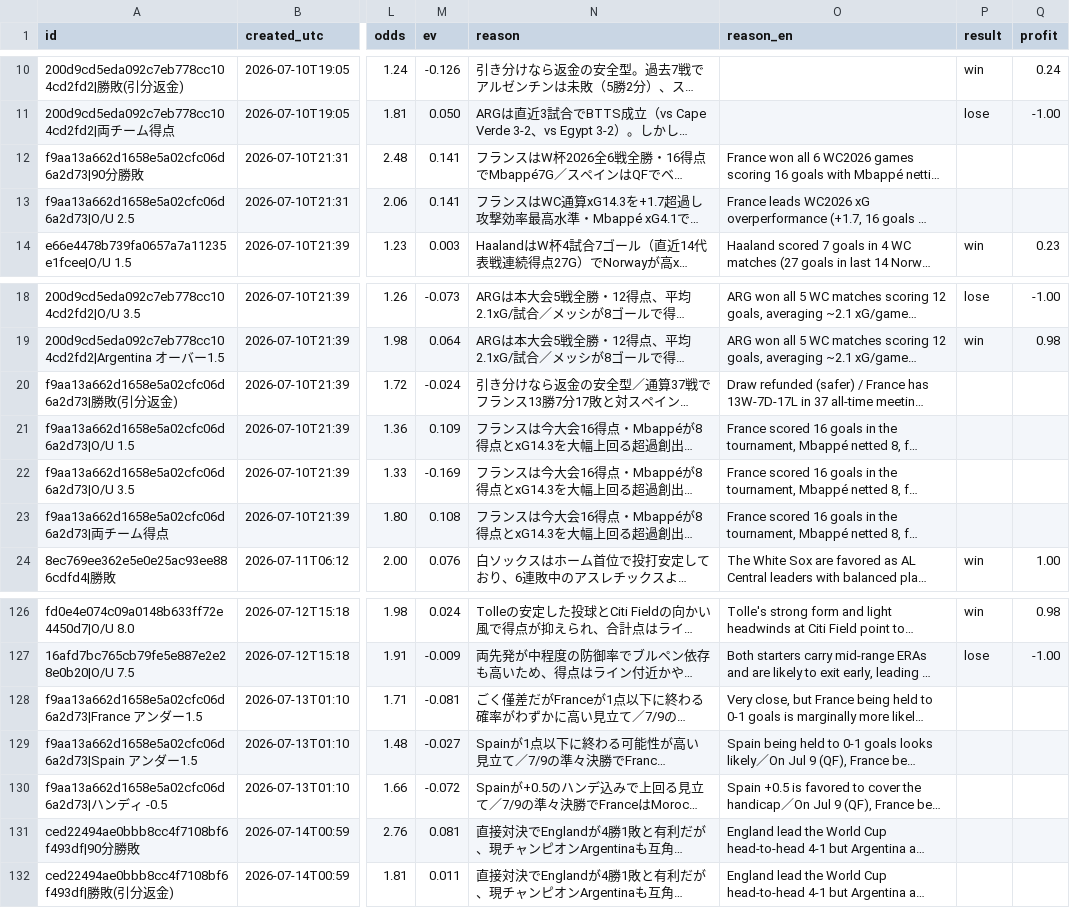
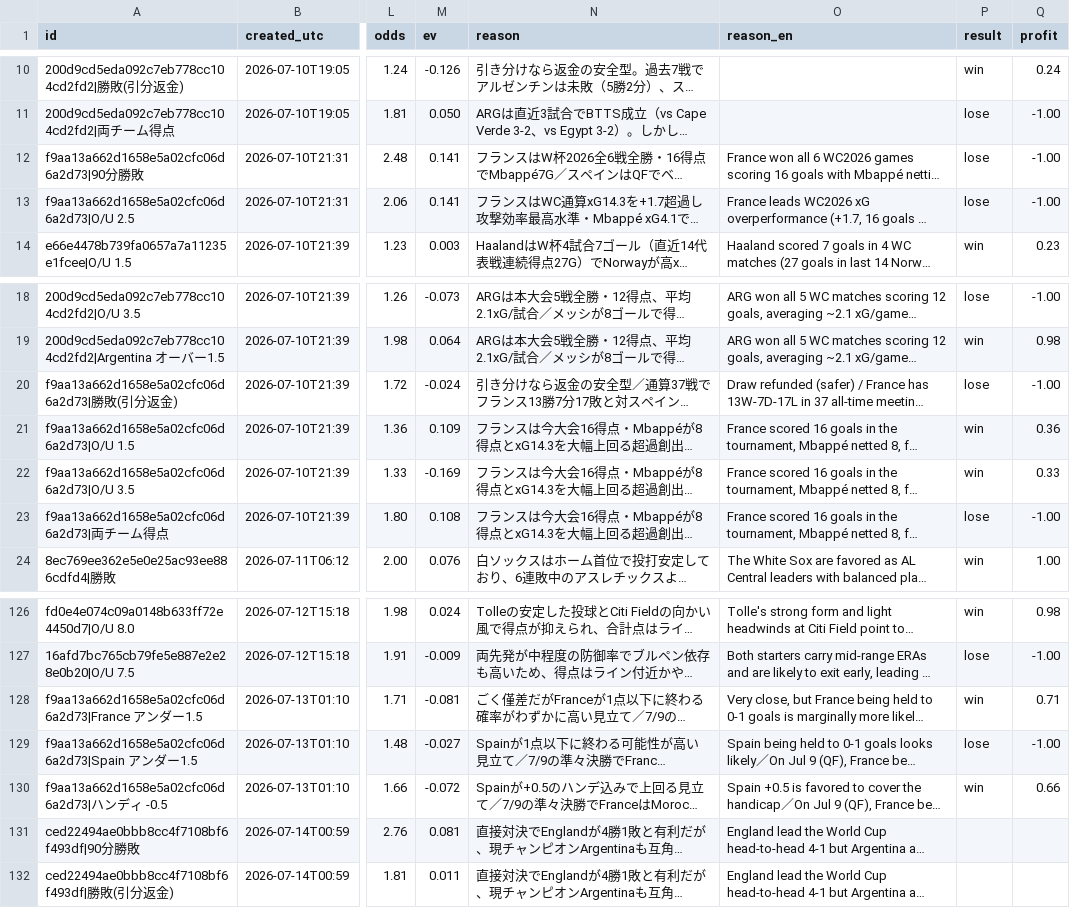
Before and after one commit to initialey/wc-bet-tracker, a CSV file: data/history.csv, drawn as a sheet; only a part is shown, gaps mark what is left out; long unchanged cells end in …; the diff names each change by its address in the sheet, - before the commit and + after, or states it on an @@ line.

```diff
--- a/data/history.csv
+++ b/data/history.csv
-P12:P13 (result): (empty)
+P12:P13 (result): lose
-Q12:Q13 (profit): (empty)
+Q12:Q13 (profit): -1.00
-P20 (result): (empty)
+P20 (result): lose
-Q20 (profit): (empty)
+Q20 (profit): -1.00
-P21:P22 (result): (empty)
+P21:P22 (result): win
-Q21 (profit): (empty)
+Q21 (profit): 0.36
-Q22 (profit): (empty)
+Q22 (profit): 0.33
-P23 (result): (empty)
+P23 (result): lose
-Q23 (profit): (empty)
+Q23 (profit): -1.00
-P128 (result): (empty)
+P128 (result): win
-Q128 (profit): (empty)
+Q128 (profit): 0.71
-P129 (result): (empty)
+P129 (result): lose
-Q129 (profit): (empty)
+Q129 (profit): -1.00
-P130 (result): (empty)
+P130 (result): win
-Q130 (profit): (empty)
+Q130 (profit): 0.66
```
Also changed, not shown: 2 other files.
